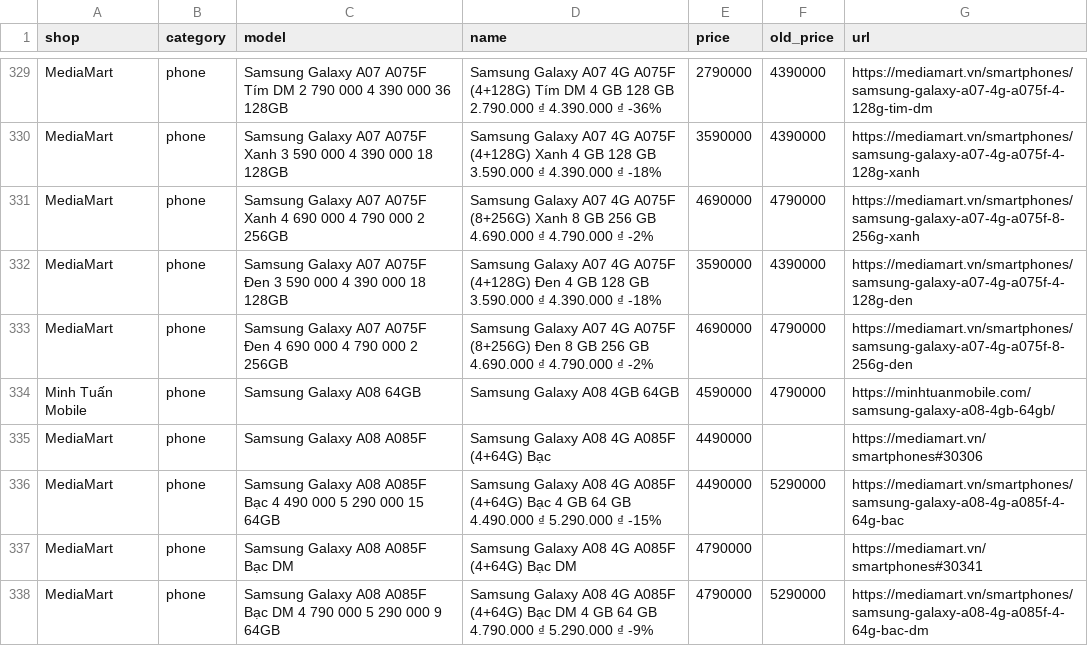
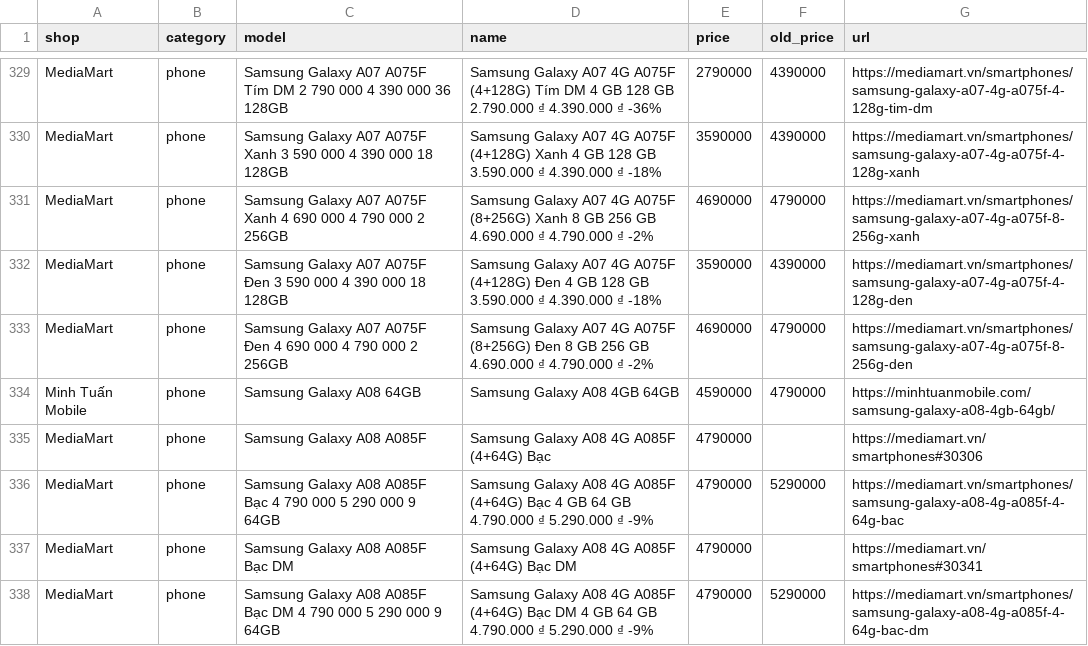
Before and after one commit to tuongphanbase/phone-tablet-price-emailer, a CSV file: docs/prices.csv, drawn as a sheet; only a part is shown, gaps mark what is left out; the diff covers the shown part only.

```diff
--- a/docs/prices.csv
+++ b/docs/prices.csv
@@ -334,4 +334,4 @@ MediaMart,phone,Samsung Galaxy A07 A075F Đen 4 690 000 4 790 000 2 256GB,Samsun
 Minh Tuấn Mobile,phone,Samsung Galaxy A08 64GB,Samsung Galaxy A08 4GB 64GB,4590000,4790000,https://minhtuanmobile.com/samsung-galaxy-a08-4gb-64gb/
-MediaMart,phone,Samsung Galaxy A08 A085F,Samsung Galaxy A08 4G A085F (4+64G) Bạc,4490000,,https://mediamart.vn/smartphones#30306
-MediaMart,phone,Samsung Galaxy A08 A085F Bạc 4 490 000 5 290 000 15 64GB,Samsung Galaxy A08 4G A085F (4+64G) Bạc 4 GB 64 GB 4.490.000 ₫ 5.290.000 ₫ -15%,4490000,5290000,https://mediamart.vn/smartphones/samsung-galaxy-a08-4g-a085f-4-64g-bac
+MediaMart,phone,Samsung Galaxy A08 A085F,Samsung Galaxy A08 4G A085F (4+64G) Bạc,4790000,,https://mediamart.vn/smartphones#30306
+MediaMart,phone,Samsung Galaxy A08 A085F Bạc 4 790 000 5 290 000 9 64GB,Samsung Galaxy A08 4G A085F (4+64G) Bạc 4 GB 64 GB 4.790.000 ₫ 5.290.000 ₫ -9%,4790000,5290000,https://mediamart.vn/smartphones/samsung-galaxy-a08-4g-a085f-4-64g-bac
 MediaMart,phone,Samsung Galaxy A08 A085F Bạc DM,Samsung Galaxy A08 4G A085F (4+64G) Bạc DM,4790000,,https://mediamart.vn/smartphones#30341
```
Also changed, not shown: 1 added row, 2 removed rows and 26 edited cells elsewhere in this file, 2 other files.
